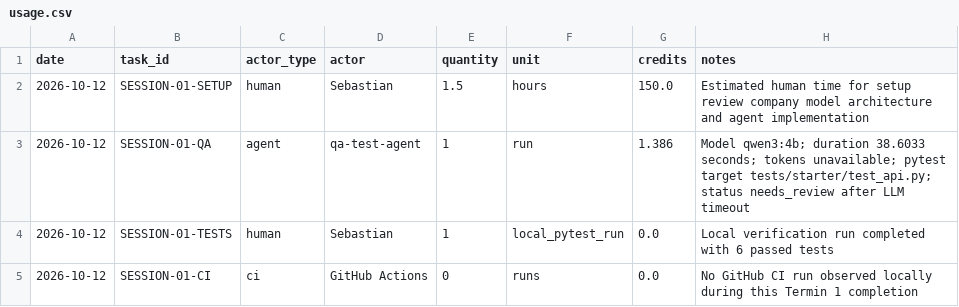
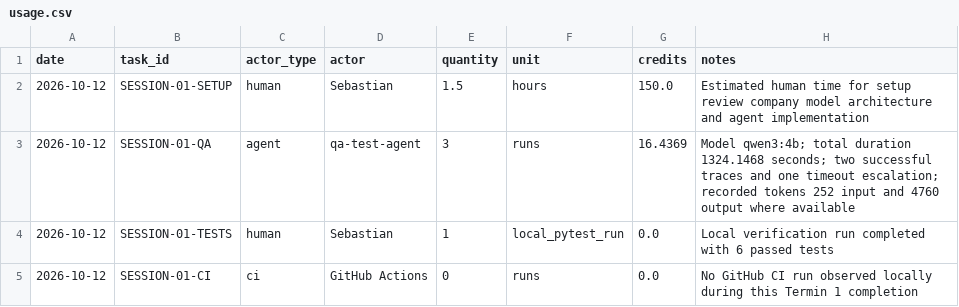
Before and after one commit to MARS-Group-HAW/agentic_ai, a CSV file: costs/usage.csv, drawn as a sheet.

Commit message:
Record Termin 1 QA evidence updates

```diff
--- a/costs/usage.csv
+++ b/costs/usage.csv
@@ -2,3 +2,3 @@ date,task_id,actor_type,actor,quantity,unit,credits,notes
 2026-10-12,SESSION-01-SETUP,human,Sebastian,1.5,hours,150.0,Estimated human time for setup review company model architecture and agent implementation
-2026-10-12,SESSION-01-QA,agent,qa-test-agent,1,run,1.386,Model qwen3:4b; duration 38.6033 seconds; tokens unavailable; pytest target tests/starter/test_api.py; status needs_review after LLM timeout
+2026-10-12,SESSION-01-QA,agent,qa-test-agent,3,runs,16.4369,Model qwen3:4b; total duration 1324.1468 seconds; two successful traces and one timeout escalation; recorded tokens 252 input and 4760 output where available
 2026-10-12,SESSION-01-TESTS,human,Sebastian,1,local_pytest_run,0.0,Local verification run completed with 6 passed tests
```
Also changed, not shown: 2 other files.
